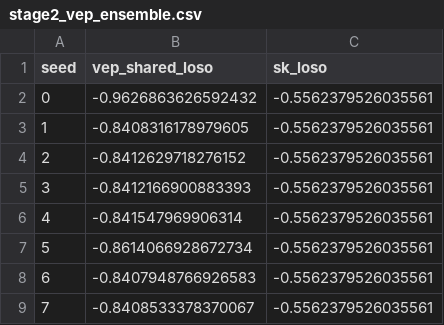
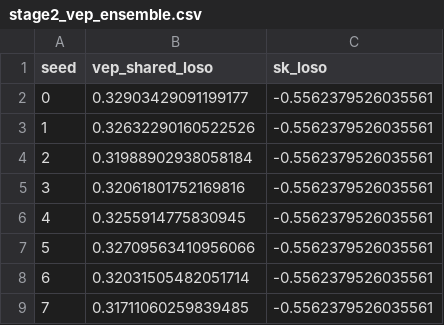
Before and after one commit to Rekin226/HydroPhysicsAI, a CSV file: results/twin/stage2_vep_ensemble.csv, drawn as a sheet.

```diff
--- a/results/twin/stage2_vep_ensemble.csv
+++ b/results/twin/stage2_vep_ensemble.csv
@@ -1,9 +1,9 @@
 seed,vep_shared_loso,sk_loso
-0,-0.9626863626592432,-0.5562379526035561
-1,-0.8408316178979605,-0.5562379526035561
-2,-0.8412629718276152,-0.5562379526035561
-3,-0.8412166900883393,-0.5562379526035561
-4,-0.841547969906314,-0.5562379526035561
-5,-0.8614066928672734,-0.5562379526035561
-6,-0.8407948766926583,-0.5562379526035561
-7,-0.8408533378370067,-0.5562379526035561
+0,0.32903429091199177,-0.5562379526035561
+1,0.32632290160522526,-0.5562379526035561
+2,0.31988902938058184,-0.5562379526035561
+3,0.32061801752169816,-0.5562379526035561
+4,0.3255914775830945,-0.5562379526035561
+5,0.32709563410956066,-0.5562379526035561
+6,0.32031505482051714,-0.5562379526035561
+7,0.31711060259839485,-0.5562379526035561
```
Also changed, not shown: 7 other files.
